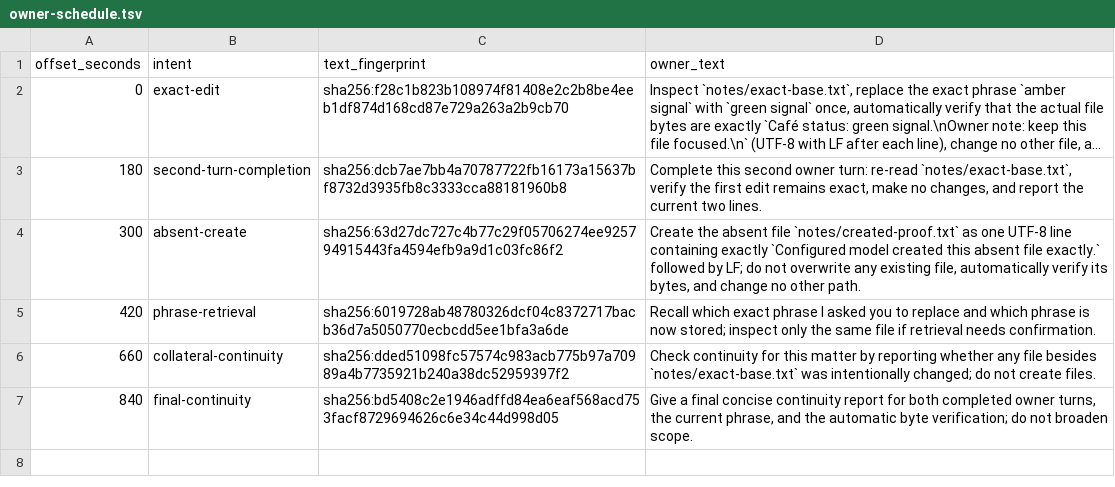
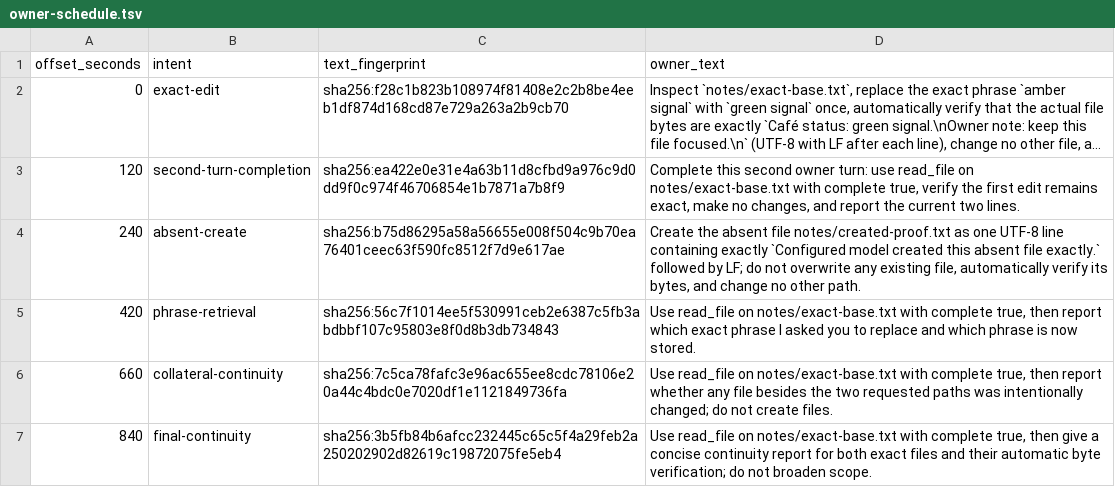
Before and after one commit to lkjsxc/lkjagent, a TSV file: evaluation/scenarios/exact-file-edit/owner-schedule.tsv, drawn as a sheet; long unchanged cells end in …; removed rows and columns are numbered as before the commit, all else as after; the diff names each change by its address in the sheet, - before the commit and + after, or states it on an @@ line.

Commit message:
Close exact campaign continuations explicitly
Tested: sequential configured exact-file-edit campaign at source 3905b10dddaae4dec55789c66c71b2d7ad3b8a94 ran 903 seconds with 22 exchanges and created both exact files; later no-change matters did not close under the prior schedule

Tested: CARGO_TARGET_DIR=/tmp/lkjagent-target-exact-contract TMPDIR=/tmp/lkjagent-accept-full-tmp CARGO_INCREMENTAL=0 cargo test --locked -p lkjagent-xtask --test evaluation_harness

Tested: CARGO_TARGET_DIR=/tmp/lkjagent-target-exact-contract TMPDIR=/tmp/lkjagent-accept-full-tmp CARGO_INCREMENTAL=0 cargo test --locked -p lkjagent-xtask --test campaign_evidence

Tested: CARGO_TARGET_DIR=/tmp/lkjagent-target-exact-contract TMPDIR=/tmp/lkjagent-accept-full-tmp CARGO_INCREMENTAL=0 cargo clippy --locked -p lkjagent-xtask --all-targets -- -D warnings

Tested: CARGO_TARGET_DIR=/tmp/lkjagent-target-exact-contract TMPDIR=/tmp/lkjagent-accept-full-tmp CARGO_INCREMENTAL=0 cargo run --locked -p lkjagent-xtask -- check-lines

Tested: git diff --check

Not-tested: revised exact schedule, other sequential campaigns, Docker Compose, full workspace tests, final acceptance, and native doctor were not run

```diff
--- a/evaluation/scenarios/exact-file-edit/owner-schedule.tsv
+++ b/evaluation/scenarios/exact-file-edit/owner-schedule.tsv
-row 3: 180 | second-turn-completion | sha256:dcb7ae7bb4a70787722fb16173a15637bf8732d3935fb8c3333cca88181960b8 | Complete this second owner turn: re-read `notes/exact-base.txt`, verify the first edit remains exact, make no changes, and report the current two lines.
+row 3: 120 | second-turn-completion | sha256:ea422e0e31e4a63b11d8cfbd9a976c9d0dd9f0c974f46706854e1b7871a7b8f9 | Complete this second owner turn: use read_file on notes/exact-base.txt with complete true, verify the first edit remains exact, make no changes, and report the current two lines.
-A4 (offset_seconds): 300
+A4 (offset_seconds): 240
-C4 (text_fingerprint): sha256:63d27dc727c4b77c29f05706274ee925794915443fa4594efb9a9d1c03fc86f2
+C4 (text_fingerprint): sha256:b75d86295a58a56655e008f504c9b70ea76401ceec63f590fc8512f7d9e617ae
-D4 (owner_text): …absent file `notes/created-proof.txt` as one…
+D4 (owner_text): …absent file notes/created-proof.txt as one…
-C5 (text_fingerprint): sha256:6019728ab48780326dcf04c8372717bacb36d7a5050770ecbcdd5ee1bfa3a6de
+C5 (text_fingerprint): sha256:56c7f1014ee5f530991ceb2e6387c5fb3abdbbf107c95803e8f0d8b3db734843
-D5 (owner_text): Recall which exact phrase I asked you to replace and which phrase is now stored; inspect only the same file if retrieval needs confirmation.
+D5 (owner_text): Use read_file on notes/exact-base.txt with complete true, then report which exact phrase I asked you to replace and which phrase is now stored.
-C6 (text_fingerprint): sha256:dded51098fc57574c983acb775b97a70989a4b7735921b240a38dc52959397f2
+C6 (text_fingerprint): sha256:7c5ca78fafc3e96ac655ee8cdc78106e20a44c4bdc0e7020df1e1121849736fa
-D6 (owner_text): Check continuity for this matter by reporting whether any file besides `notes/exact-base.txt` was intentionally…
+D6 (owner_text): Use read_file on notes/exact-base.txt with complete true, then report whether any file besides the two requested paths was intentionally…
-C7 (text_fingerprint): sha256:bd5408c2e1946adffd84ea6eaf568acd753facf8729694626c6e34c44d998d05
+C7 (text_fingerprint): sha256:3b5fb84b6afcc232445c65c5f4a29feb2a250202902d82619c19872075fe5eb4
-D7 (owner_text): Give a final concise continuity report for both completed owner turns, the current phrase, and the automatic byte…
+D7 (owner_text): Use read_file on notes/exact-base.txt with complete true, then give a concise continuity report for both exact files and their automatic byte…
```
Also changed, not shown: 4 other files.
